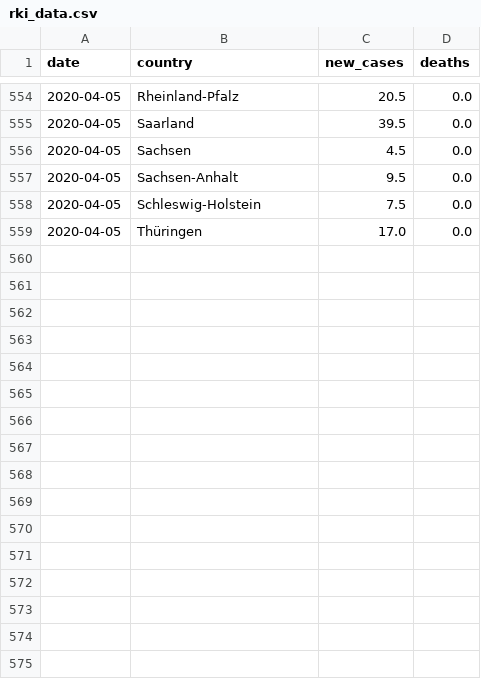
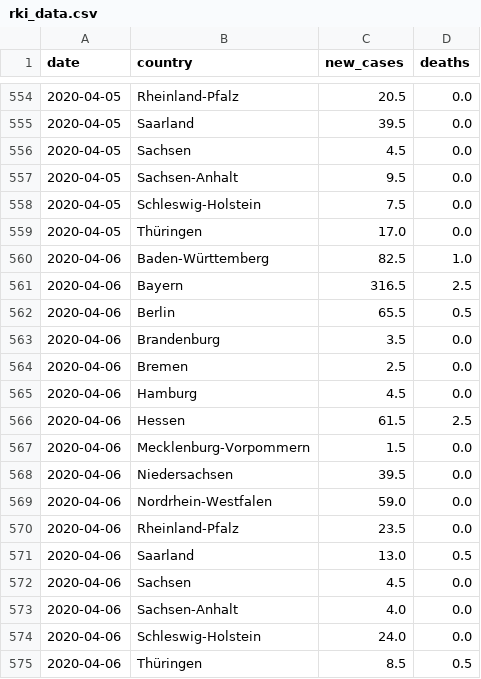
Before and after one commit to dhopp1/COVID-19-status-reports, a CSV file: plots/data/rki_data.csv, drawn as a sheet; only a part is shown, gaps mark what is left out.

```diff
--- a/plots/data/rki_data.csv
+++ b/plots/data/rki_data.csv
@@ -559 +559,17 @@ date,country,new_cases,deaths
 2020-04-05,Thüringen,17.0,0.0
+2020-04-06,Baden-Württemberg,82.5,1.0
+2020-04-06,Bayern,316.5,2.5
+2020-04-06,Berlin,65.5,0.5
+2020-04-06,Brandenburg,3.5,0.0
+2020-04-06,Bremen,2.5,0.0
+2020-04-06,Hamburg,4.5,0.0
+2020-04-06,Hessen,61.5,2.5
+2020-04-06,Mecklenburg-Vorpommern,1.5,0.0
+2020-04-06,Niedersachsen,39.5,0.0
+2020-04-06,Nordrhein-Westfalen,59.0,0.0
+2020-04-06,Rheinland-Pfalz,23.5,0.0
+2020-04-06,Saarland,13.0,0.5
+2020-04-06,Sachsen,4.5,0.0
+2020-04-06,Sachsen-Anhalt,4.0,0.0
+2020-04-06,Schleswig-Holstein,24.0,0.0
+2020-04-06,Thüringen,8.5,0.5
```
Also changed, not shown: 3 other files.
